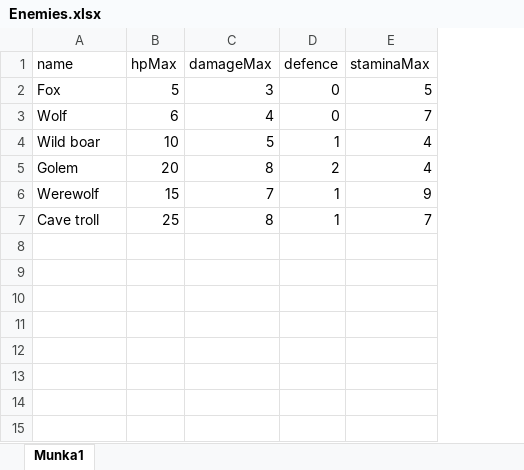
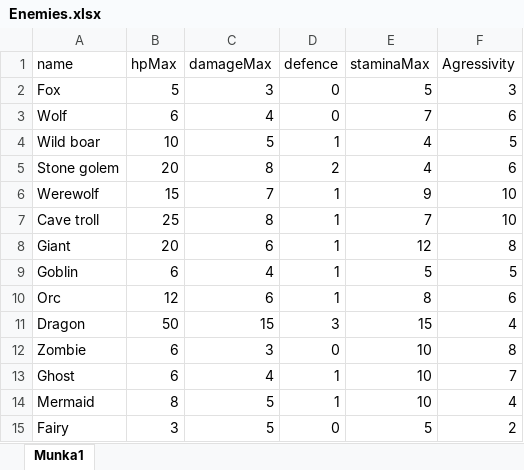
Before and after one commit to Worrador/TextBasedRPG, an Excel workbook: OpenWorld/Resources/Enemies.xlsx, sheet Munka1, drawn as a sheet; values as stored, in another font and other column widths than the file's, no borders; the diff names each change by its address in the sheet, - before the commit and + after, or states it on an @@ line.

```diff
--- a/OpenWorld/Resources/Enemies.xlsx (sheet Munka1)
+++ b/OpenWorld/Resources/Enemies.xlsx (sheet Munka1)
+column F (Agressivity), rows 2-7: 3 | 6 | 5 | 6 | 10 | 10
-A5 (name): Golem
+A5 (name): Stone golem
+row 8: Giant | 20 | 6 | 1 | 12 | 8
+row 9: Goblin | 6 | 4 | 1 | 5 | 5
+row 10: Orc | 12 | 6 | 1 | 8 | 6
+row 11: Dragon | 50 | 15 | 3 | 15 | 4
+row 12: Zombie | 6 | 3 | 0 | 10 | 8
+row 13: Ghost | 6 | 4 | 1 | 10 | 7
+row 14: Mermaid | 8 | 5 | 1 | 10 | 4
+row 15: Fairy | 3 | 5 | 0 | 5 | 2
```
Also changed, not shown: OpenWorld/Resources/Locations.xlsx, 8 other files.
